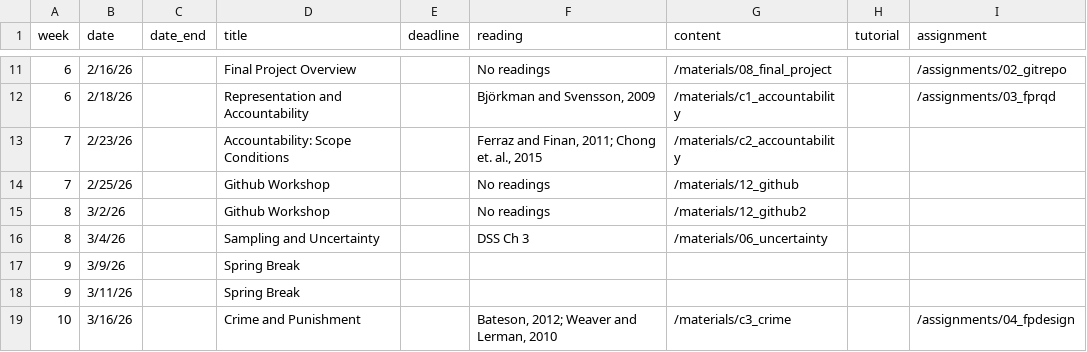
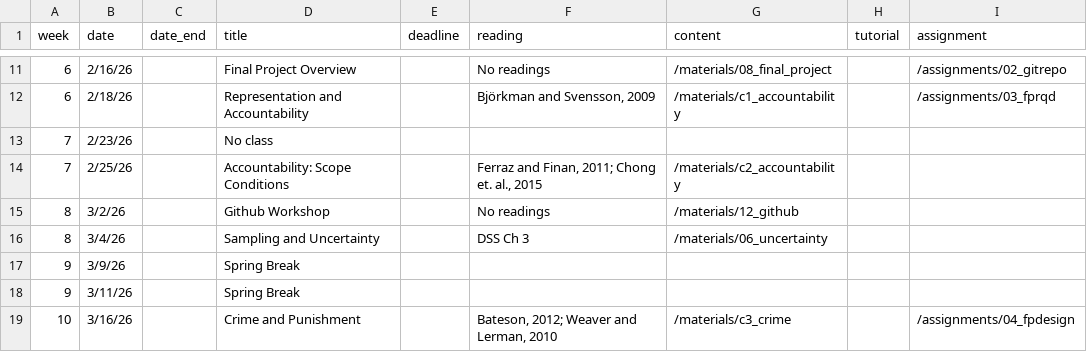
Before and after one commit to carolina-torreblanca/psci3200-globaldev-main, a CSV file: data/schedulev2.csv, drawn as a sheet; only a part is shown, gaps mark what is left out.

```diff
--- a/data/schedulev2.csv
+++ b/data/schedulev2.csv
@@ -12,5 +12,5 @@ week,date,date_end,title,deadline, reading,content,tutorial,assignment
 6,2/18/26,,Representation and Accountability,,"Björkman and Svensson, 2009",/materials/c1_accountability,,/assignments/03_fprqd
-7,2/23/26,,Accountability: Scope Conditions,,"Ferraz and Finan, 2011; Chong et. al., 2015",/materials/c2_accountability,,
-7,2/25/26,,Github Workshop,,No readings,/materials/12_github,,
-8,3/2/26,,Github Workshop,,No readings,/materials/12_github2,,
+7,2/23/26,,No class,,,,,
+7,2/25/26,,Accountability: Scope Conditions,,"Ferraz and Finan, 2011; Chong et. al., 2015",/materials/c2_accountability,,
+8,3/2/26,,Github Workshop,,No readings,/materials/12_github,,
 8,3/4/26,,Sampling and Uncertainty,,DSS Ch 3,/materials/06_uncertainty,,
```
Also changed, not shown: 3 other files.
